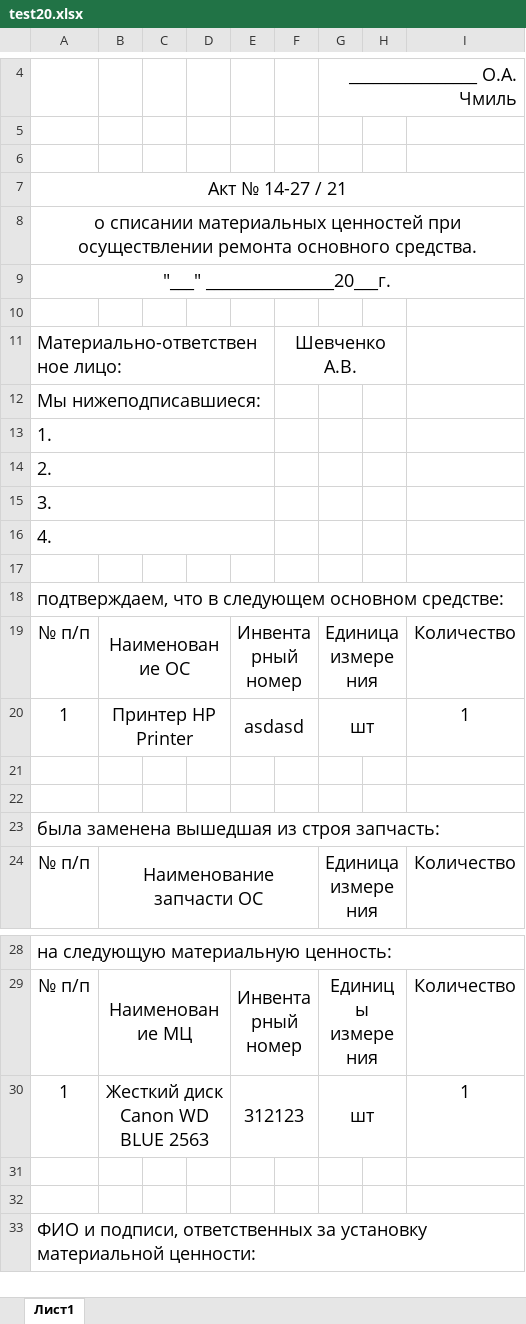
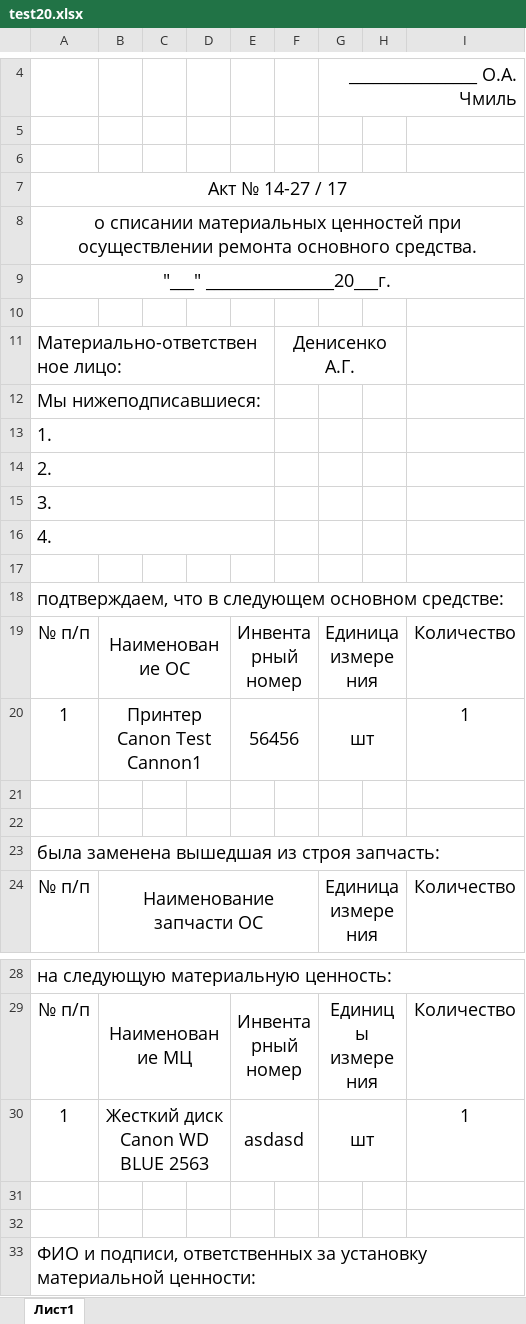
Before and after one commit to LaPesadilla-rus/test_sklad, an Excel workbook: backend/docs/test20.xlsx, sheet Лист1, drawn as a sheet; only a part is shown, gaps mark what is left out; values as stored, in another font and other column widths than the file's, no borders; the diff names each change by its address in the sheet, - before the commit and + after, or states it on an @@ line.

```diff
--- a/backend/docs/test20.xlsx (sheet Лист1)
+++ b/backend/docs/test20.xlsx (sheet Лист1)
-A7: Акт № 14-27 / 21
+A7: Акт № 14-27 / 17
-F11: Шевченко А.В.
+F11: Денисенко А.Г.
-B20: Принтер HP Printer
+B20: Принтер Canon Test Cannon1
-E20: asdasd
+E20: 56456
-E30: 312123
+E30: asdasd
```
Also changed, not shown: backend/docs/test100_T.xlsx, 14 other files.
